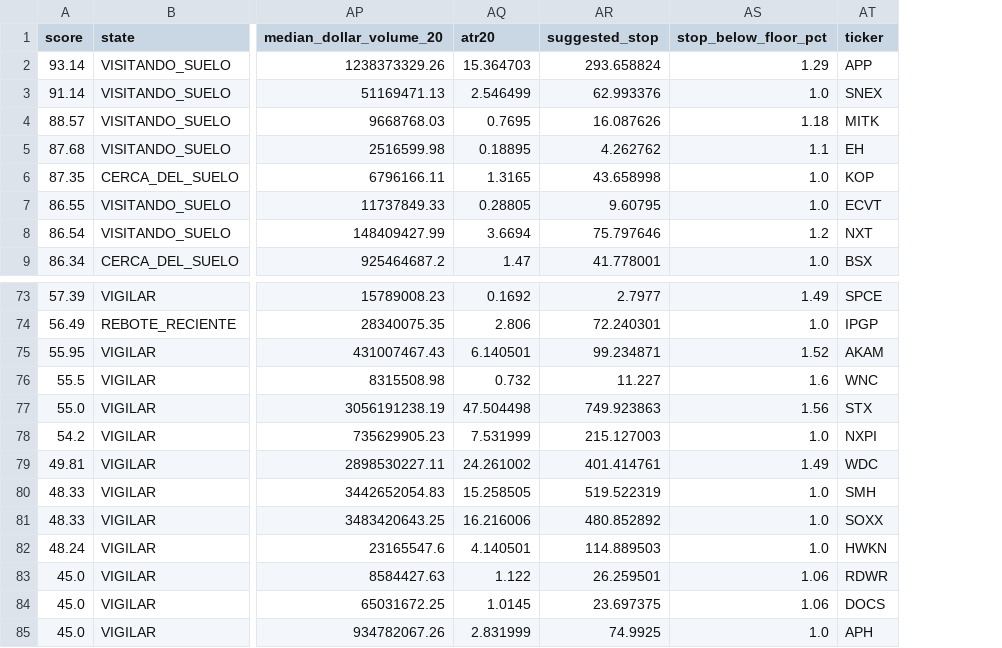
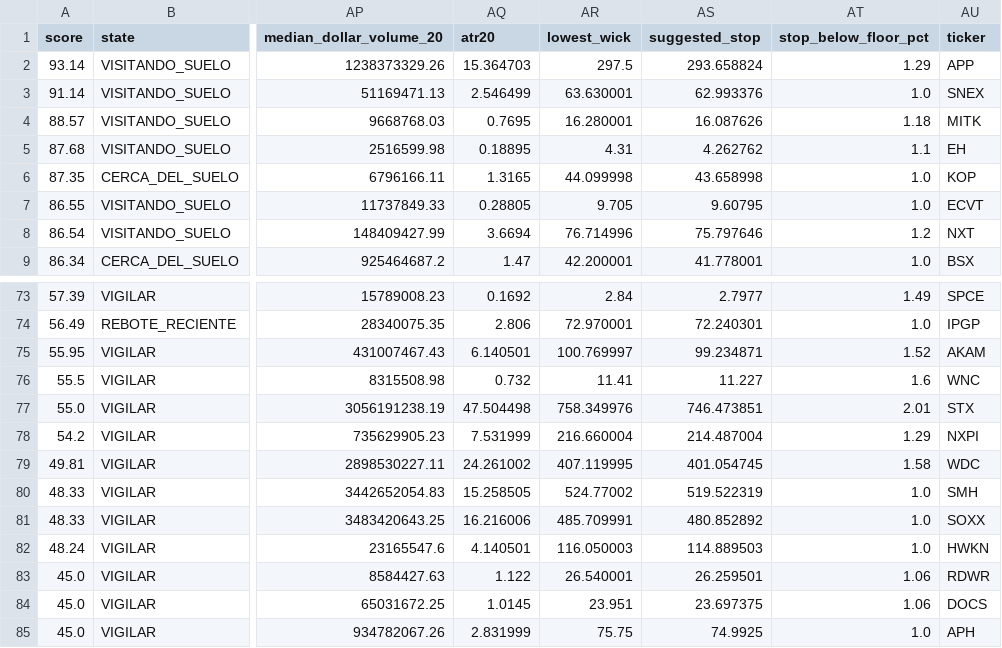
Before and after one commit to albertum-boop/floor-range-scanner, a CSV file: public/data/current.csv, drawn as a sheet; only a part is shown, gaps mark what is left out; addresses are those after the commit; the diff covers the shown part only; the diff names each change by its address in the sheet, - before the commit and + after, or states it on an @@ line.

```diff
--- a/public/data/current.csv
+++ b/public/data/current.csv
+column AR (lowest_wick), rows 2-9: 297.5 | 63.630001 | 16.280001 | 4.31 | 44.099998 | 9.705 | 76.714996 | 42.200001; rows 73-85: 2.84 | 72.970001 | 100.769997 | 11.41 | 758.349976 | 216.660004 | 407.119995 | 524.77002 | 485.709991 | 116.050003 | 26.540001 | 23.951 | 75.75
-AS77 (suggested_stop): 749.923863
+AS77 (suggested_stop): 746.473851
-AT77 (stop_below_floor_pct): 1.56
+AT77 (stop_below_floor_pct): 2.01
-AS78 (suggested_stop): 215.127003
+AS78 (suggested_stop): 214.487004
-AT78 (stop_below_floor_pct): 1.0
+AT78 (stop_below_floor_pct): 1.29
-AS79 (suggested_stop): 401.414761
+AS79 (suggested_stop): 401.054745
-AT79 (stop_below_floor_pct): 1.49
+AT79 (stop_below_floor_pct): 1.58
```
Also changed, not shown: 22 edited cells elsewhere in this file, 1 other file.
